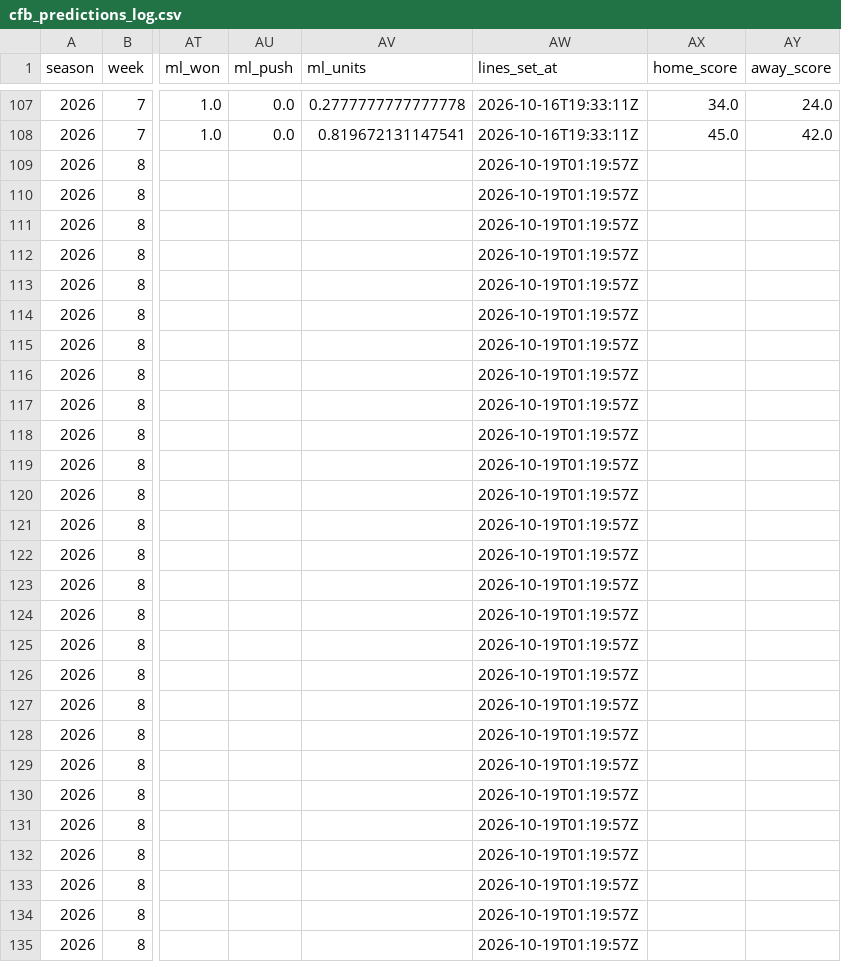
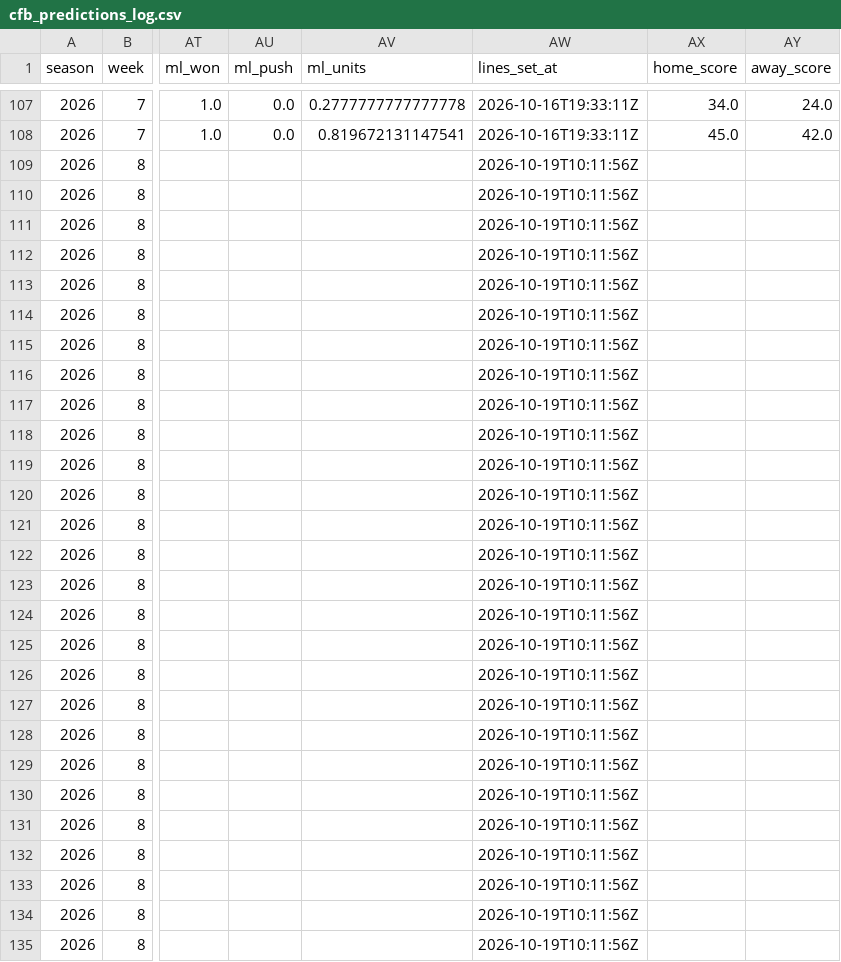
Before and after one commit to ant56-arch/ant56-arch.github.io, a CSV file: nfl-cfb/data/tracking/cfb_predictions_log.csv, drawn as a sheet; only a part is shown, gaps mark what is left out; the diff covers the shown part only; the diff names each change by its address in the sheet, - before the commit and + after, or states it on an @@ line.

```diff
--- a/nfl-cfb/data/tracking/cfb_predictions_log.csv
+++ b/nfl-cfb/data/tracking/cfb_predictions_log.csv
-AW109:AW135 (lines_set_at): 2026-10-19T01:19:57Z
+AW109:AW135 (lines_set_at): 2026-10-19T10:11:56Z
```
Also changed, not shown: 159 edited cells elsewhere in this file, nfl-cfb/data/tracking/predictions_log.csv, nfl-cfb/data/tracking/td_props_log.csv, 3 other files.
